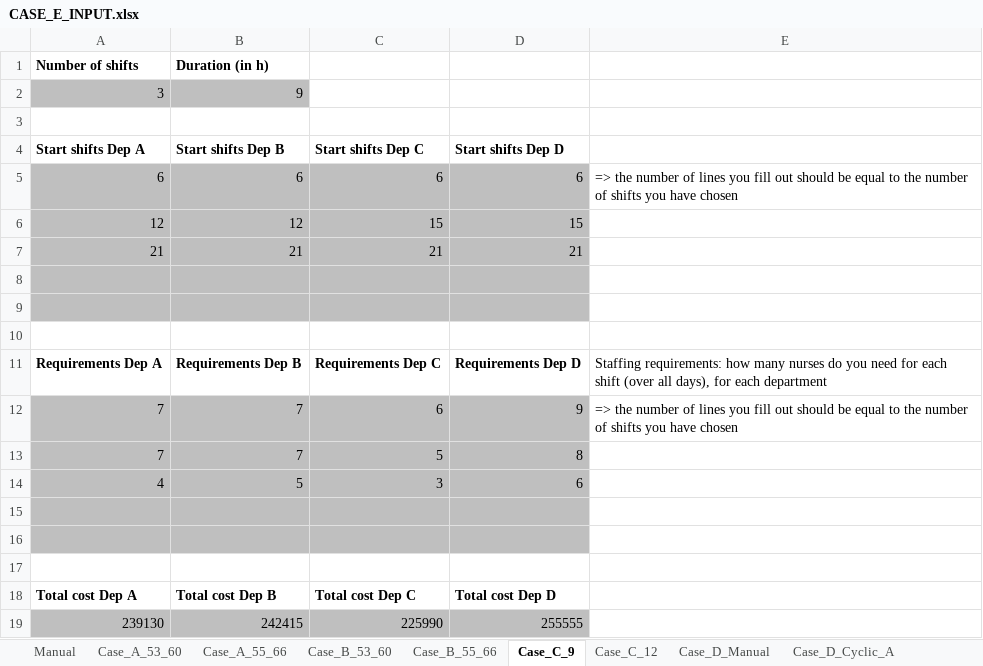
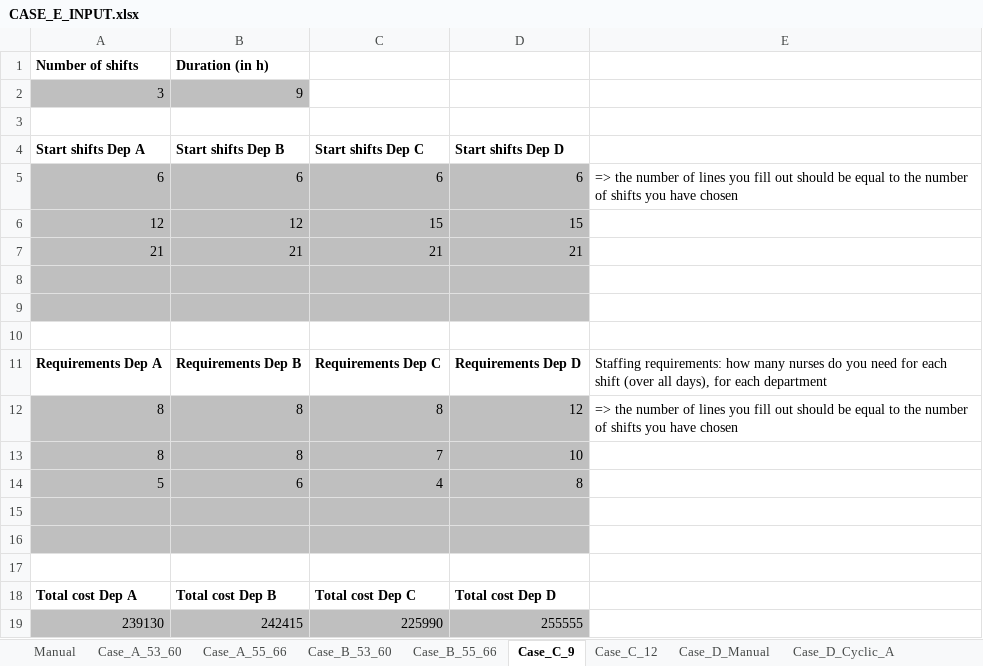
Before and after one commit to LucasGailliaerd/caseEibmcplex, an Excel workbook: CASE_E_INPUT.xlsx, sheet Case_C_9, drawn as a sheet; values as stored, in another font and other column widths than the file's, no borders; removed rows and columns are numbered as before the commit, all else as after; the diff names each change by its address in the sheet, - before the commit and + after, or states it on an @@ line.

```diff
--- a/CASE_E_INPUT.xlsx (sheet Case_C_9)
+++ b/CASE_E_INPUT.xlsx (sheet Case_C_9)
-row 12: 7 | 7 | 6 | 9 | => the number of lines you fill out should be equal to the number of shifts you have chosen
-row 13: 7 | 7 | 5 | 8
-row 14: 4 | 5 | 3 | 6
+row 12: 8 | 8 | 8 | 12 | => the number of lines you fill out should be equal to the number of shifts you have chosen
+row 13: 8 | 8 | 7 | 10
+row 14: 5 | 6 | 4 | 8
```
Also changed, not shown: sheet Case_D_Cyclic_D, sheet Case_E_MonthlyRoster_D, sheet Case_D_Cyclic_A, sheet Case_D_Cyclic_C, sheet Case_E_MonthlyRoster_A, sheet Case_E_MonthlyRoster_C, 3 more sheets, CASE_E_output_A.xlsx, 9 other files.
